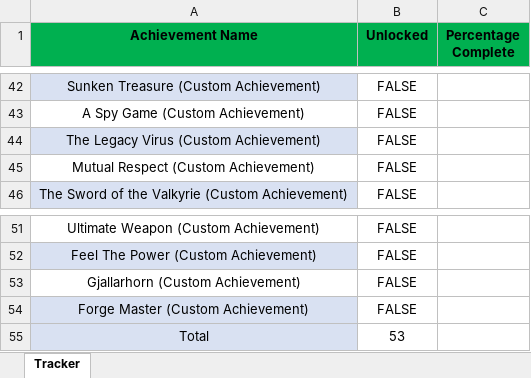
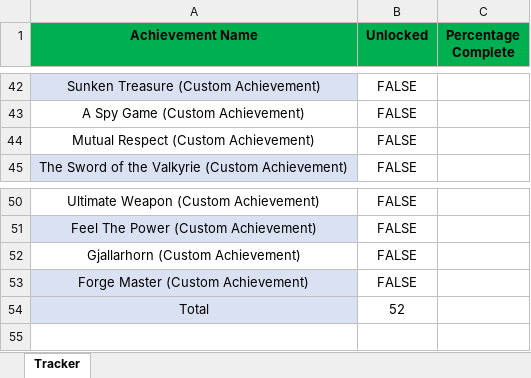
Before and after one commit to JordanLeich/Improved-Unlockables, an Excel workbook: Achievement Tracker.xlsx, sheet Tracker, drawn as a sheet; only a part is shown, gaps mark what is left out; values as stored, in another font and other column widths than the file's, no borders; conditional formats and table styles not drawn; removed rows and columns are numbered as before the commit, all else as after; the diff names each change by its address in the sheet, - before the commit and + after, or states it on an @@ line.

Commit message:
Fixed Omega computer obj and removed achievement

```diff
--- a/Achievement Tracker.xlsx (sheet Tracker)
+++ b/Achievement Tracker.xlsx (sheet Tracker)
-row 44: The Legacy Virus (Custom Achievement) | FALSE
-B54 (Unlocked): 53
+B54 (Unlocked): 52
```
Also changed, not shown: 2 other files.
